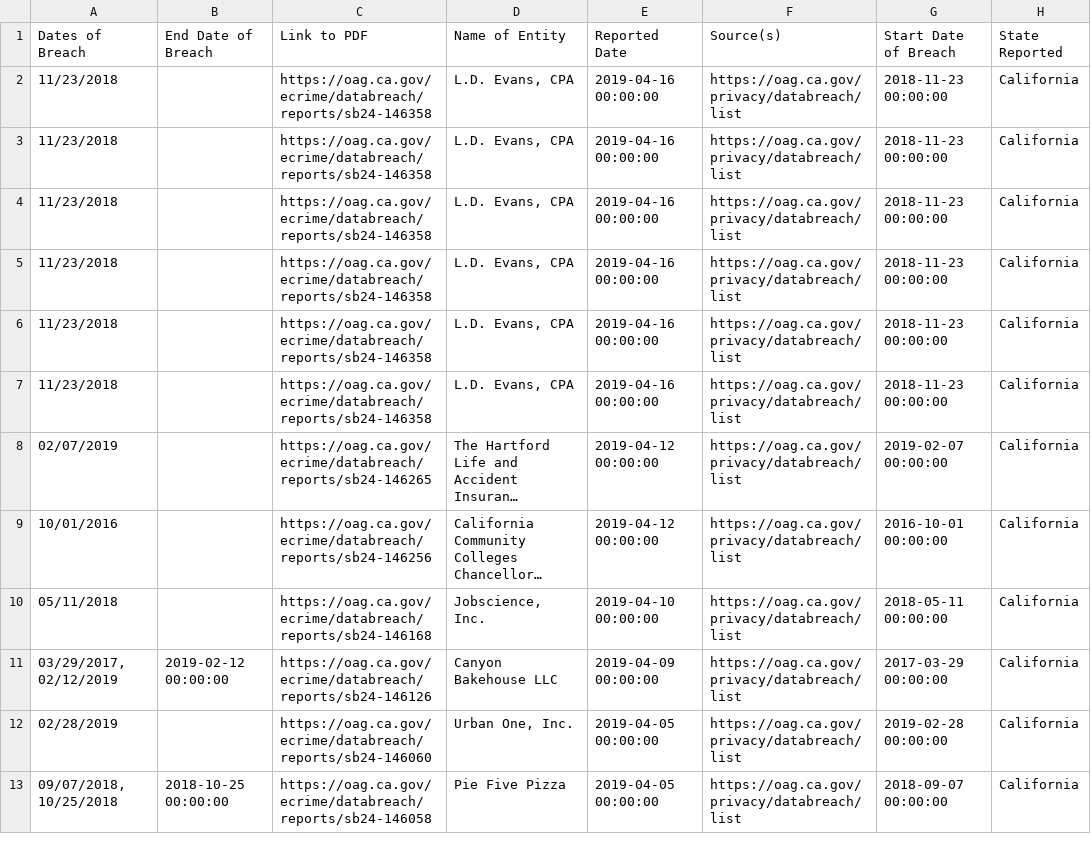
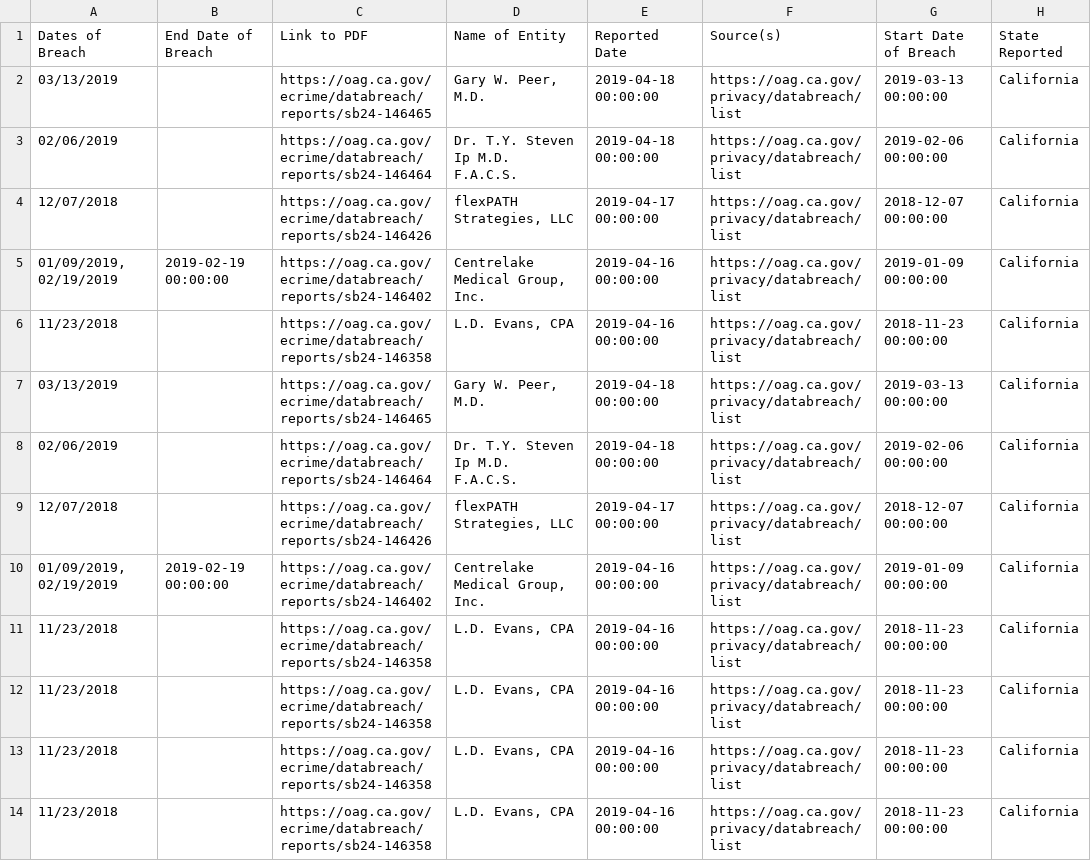
Before and after one commit to rachrich765/SI_485_PRC_Final, a CSV file: california.csv, drawn as a sheet; only a part is shown; the shorter side is filled out with more unchanged rows; long unchanged cells end in …; the diff names each change by its address in the sheet, - before the commit and + after, or states it on an @@ line.

```diff
--- a/california.csv
+++ b/california.csv
+row 2: 03/13/2019 |  | https://oag.ca.gov/ecrime/databreach/reports/sb24-146465 | Gary W. Peer, M.D. | 2019-04-18 00:00:00 | https://oag.ca.gov/privacy/databreach/list | 2019-03-13 00:00:00 | California
+row 3: 02/06/2019 |  | https://oag.ca.gov/ecrime/databreach/reports/sb24-146464 | Dr. T.Y. Steven Ip M.D. F.A.C.S. | 2019-04-18 00:00:00 | https://oag.ca.gov/privacy/databreach/list | 2019-02-06 00:00:00 | California
+row 4: 12/07/2018 |  | https://oag.ca.gov/ecrime/databreach/reports/sb24-146426 | flexPATH Strategies, LLC | 2019-04-17 00:00:00 | https://oag.ca.gov/privacy/databreach/list | 2018-12-07 00:00:00 | California
+row 5: 01/09/2019, 02/19/2019 | 2019-02-19 00:00:00 | https://oag.ca.gov/ecrime/databreach/reports/sb24-146402 | Centrelake Medical Group, Inc. | 2019-04-16 00:00:00 | https://oag.ca.gov/privacy/databreach/list | 2019-01-09 00:00:00 | California
+row 6: 11/23/2018 |  | https://oag.ca.gov/ecrime/databreach/reports/sb24-146358 | L.D. Evans, CPA | 2019-04-16 00:00:00 | https://oag.ca.gov/privacy/databreach/list | 2018-11-23 00:00:00 | California
+row 7: 03/13/2019 |  | https://oag.ca.gov/ecrime/databreach/reports/sb24-146465 | Gary W. Peer, M.D. | 2019-04-18 00:00:00 | https://oag.ca.gov/privacy/databreach/list | 2019-03-13 00:00:00 | California
+row 8: 02/06/2019 |  | https://oag.ca.gov/ecrime/databreach/reports/sb24-146464 | Dr. T.Y. Steven Ip M.D. F.A.C.S. | 2019-04-18 00:00:00 | https://oag.ca.gov/privacy/databreach/list | 2019-02-06 00:00:00 | California
+row 9: 12/07/2018 |  | https://oag.ca.gov/ecrime/databreach/reports/sb24-146426 | flexPATH Strategies, LLC | 2019-04-17 00:00:00 | https://oag.ca.gov/privacy/databreach/list | 2018-12-07 00:00:00 | California
+row 10: 01/09/2019, 02/19/2019 | 2019-02-19 00:00:00 | https://oag.ca.gov/ecrime/databreach/reports/sb24-146402 | Centrelake Medical Group, Inc. | 2019-04-16 00:00:00 | https://oag.ca.gov/privacy/databreach/list | 2019-01-09 00:00:00 | California
+row 11: 11/23/2018 |  | https://oag.ca.gov/ecrime/databreach/reports/sb24-146358 | L.D. Evans, CPA | 2019-04-16 00:00:00 | https://oag.ca.gov/privacy/databreach/list | 2018-11-23 00:00:00 | California
+row 12: 11/23/2018 |  | https://oag.ca.gov/ecrime/databreach/reports/sb24-146358 | L.D. Evans, CPA | 2019-04-16 00:00:00 | https://oag.ca.gov/privacy/databreach/list | 2018-11-23 00:00:00 | California
```
Also changed, not shown: maryland.csv, oregon.csv, 13 other files.
